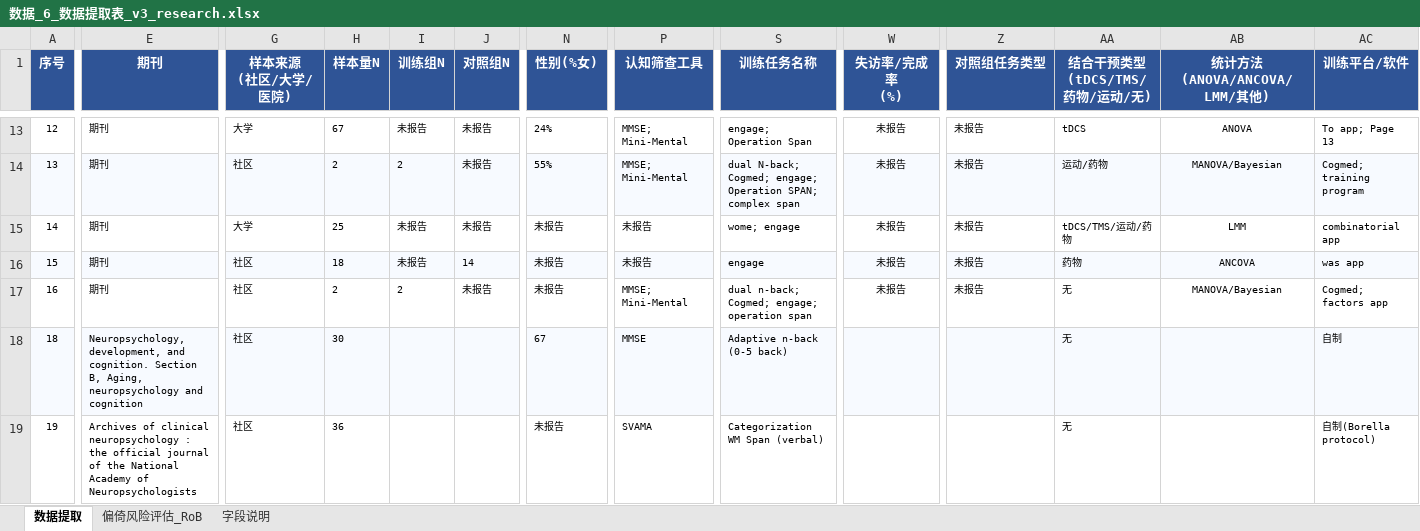
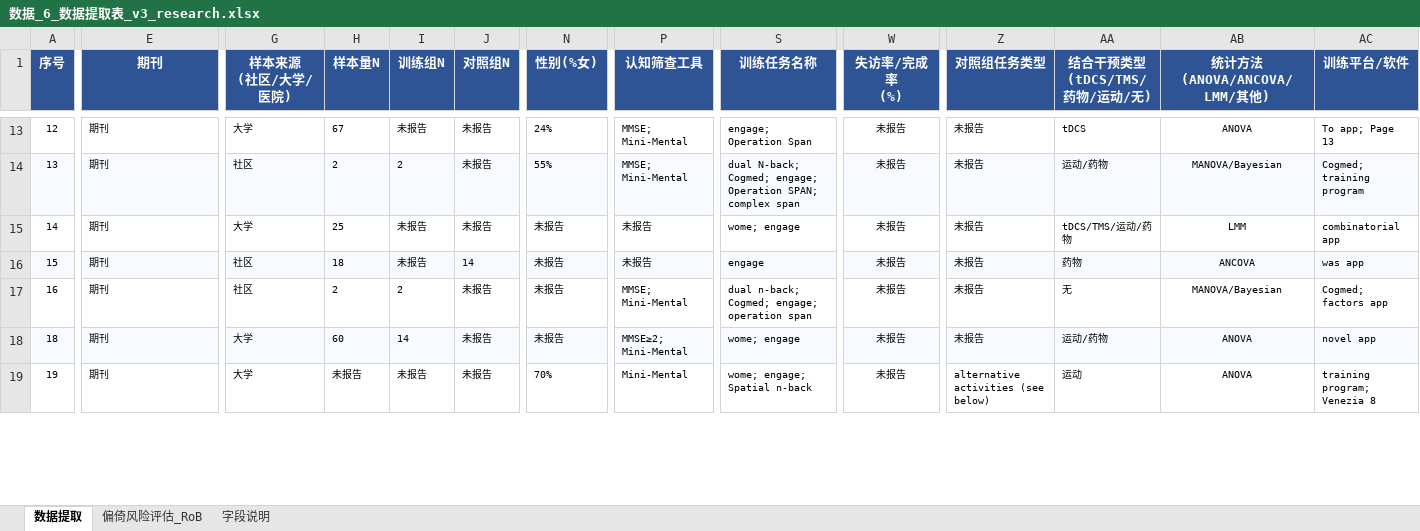
Before and after one commit to 007r007/meta-analysis-research, an Excel workbook: projects/paper-01/04-extract/数据_6_数据提取表_v3_research.xlsx, sheet 数据提取, drawn as a sheet; only a part is shown, gaps mark what is left out; values as stored, in another font and other column widths than the file's, no borders; the diff covers the shown part only; the diff names each change by its address in the sheet, - before the commit and + after, or states it on an @@ line.

Commit message:
data(paper-01): research版第18-22篇数据提取

```diff
--- a/projects/paper-01/04-extract/数据_6_数据提取表_v3_research.xlsx (sheet 数据提取)
+++ b/projects/paper-01/04-extract/数据_6_数据提取表_v3_research.xlsx (sheet 数据提取)
-E18 (期刊): Neuropsychology, development, and cognition. Section B, Aging, neuropsychology and cognition
+E18 (期刊): 期刊
-G18:G19 (样本来源 (社区/大学/医院)): 社区
+G18:G19 (样本来源 (社区/大学/医院)): 大学
-H18 (样本量N): 30
+H18 (样本量N): 60
-I18 (训练组N): (empty)
+I18 (训练组N): 14
-J18:J19 (对照组N): (empty)
+J18:J19 (对照组N): 未报告
-N18 (性别(%女)): 67
+N18 (性别(%女)): 未报告
-P18 (认知筛查工具): MMSE
+P18 (认知筛查工具): MMSE≥2; Mini-Mental
-S18 (训练任务名称): Adaptive n-back (0-5 back)
+S18 (训练任务名称): wome; engage
-W18:W19 (失访率/完成率 (%)): (empty)
+W18:W19 (失访率/完成率 (%)): 未报告
-Z18 (对照组任务类型): (empty)
+Z18 (对照组任务类型): 未报告
-AA18 (结合干预类型 (tDCS/TMS/药物/运动/无)): 无
+AA18 (结合干预类型 (tDCS/TMS/药物/运动/无)): 运动/药物
-AB18:AB19 (统计方法 (ANOVA/ANCOVA/LMM/其他)): (empty)
+AB18:AB19 (统计方法 (ANOVA/ANCOVA/LMM/其他)): ANOVA
-AC18 (训练平台/软件): 自制
+AC18 (训练平台/软件): novel app
-E19 (期刊): Archives of clinical neuropsychology : the official journal of the National Academy of Neuropsychologists
+E19 (期刊): 期刊
-H19 (样本量N): 36
+H19 (样本量N): 未报告
-I19 (训练组N): (empty)
+I19 (训练组N): 未报告
-N19 (性别(%女)): 未报告
+N19 (性别(%女)): 70%
-P19 (认知筛查工具): SVAMA
+P19 (认知筛查工具): Mini-Mental
-S19 (训练任务名称): Categorization WM Span (verbal)
+S19 (训练任务名称): wome; engage; Spatial n-back
-Z19 (对照组任务类型): (empty)
+Z19 (对照组任务类型): alternative activities (see below)
-AA19 (结合干预类型 (tDCS/TMS/药物/运动/无)): 无
+AA19 (结合干预类型 (tDCS/TMS/药物/运动/无)): 运动
-AC19 (训练平台/软件): 自制(Borella protocol)
+AC19 (训练平台/软件): training program; Venezia 8
```
Also changed, not shown: 156 edited cells elsewhere in this sheet.
